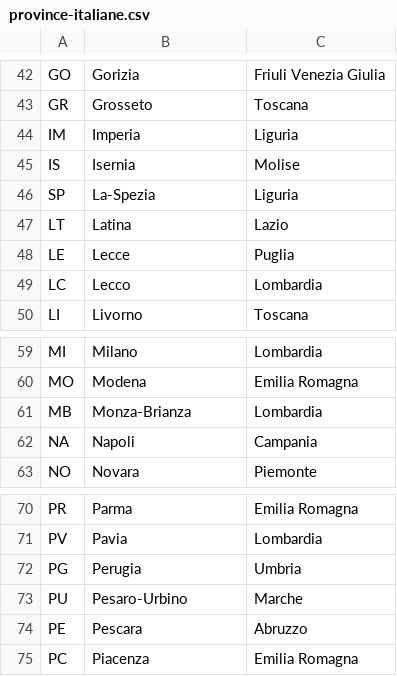
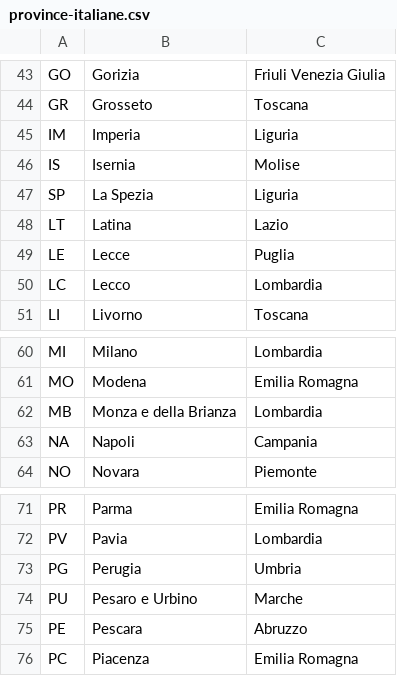
Before and after one commit to Salvatore0609/EPICODE_buildweek5, a CSV file: src/main/resources/province-italiane.csv, drawn as a sheet; only a part is shown, gaps mark what is left out; the diff covers the shown part only.

```diff
--- a/src/main/resources/province-italiane.csv
+++ b/src/main/resources/province-italiane.csv
@@ -45,3 +46,3 @@ IM;Imperia;Liguria
 IS;Isernia;Molise
-SP;La-Spezia;Liguria
+SP;La Spezia;Liguria
 LT;Latina;Lazio
@@ -60,3 +61,3 @@ MI;Milano;Lombardia
 MO;Modena;Emilia Romagna
-MB;Monza-Brianza;Lombardia
+MB;Monza e della Brianza;Lombardia
 NA;Napoli;Campania
@@ -72,3 +73,3 @@ PV;Pavia;Lombardia
 PG;Perugia;Umbria
-PU;Pesaro-Urbino;Marche
+PU;Pesaro e Urbino;Marche
 PE;Pescara;Abruzzo
```
Also changed, not shown: 1 added row and 8 edited cells elsewhere in this file, src/main/resources/comuni-italiani.csv, 4 other files.
